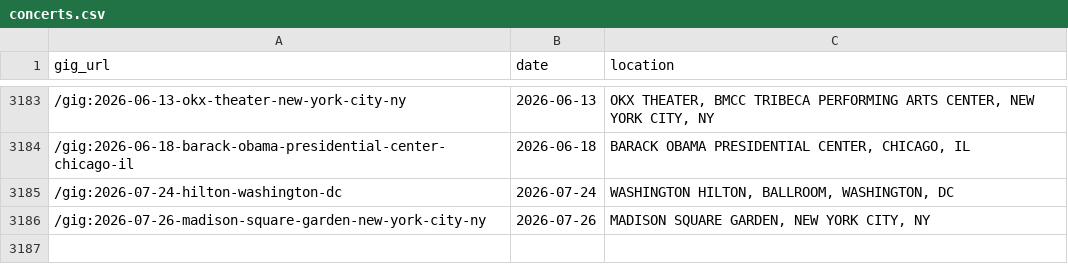
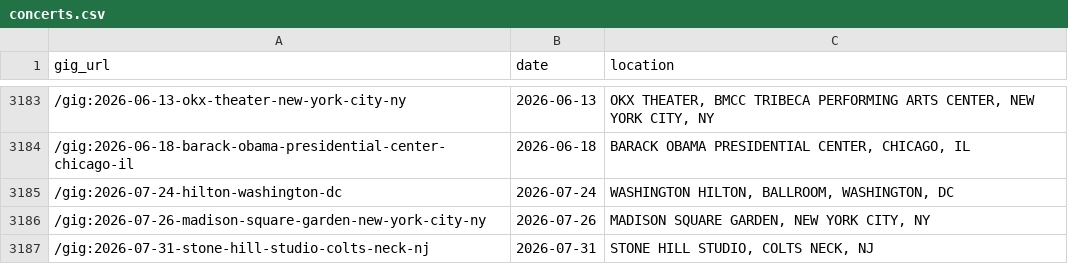
Before and after one commit to obrienjoey/springsteen_db, a CSV file: csv/concerts.csv, drawn as a sheet; only a part is shown, gaps mark what is left out.

Commit message:
updated setlist data Sun Aug  2 11:43:27 GMT 2026

```diff
--- a/csv/concerts.csv
+++ b/csv/concerts.csv
@@ -3186 +3186,2 @@ gig_url,date,location
 /gig:2026-07-26-madison-square-garden-new-york-city-ny,2026-07-26,"MADISON SQUARE GARDEN, NEW YORK CITY, NY"
+/gig:2026-07-31-stone-hill-studio-colts-neck-nj,2026-07-31,"STONE HILL STUDIO, COLTS NECK, NJ"
```
Also changed, not shown: 1 other file.
